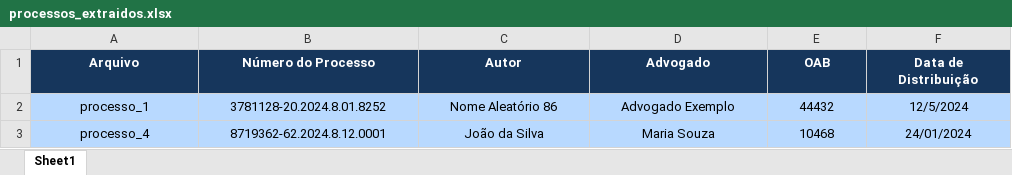
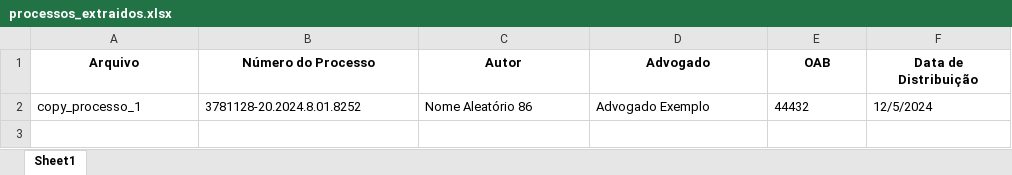
Before and after one commit to AndreyGdula/autojus, an Excel workbook: output/processos_extraidos.xlsx, sheet Sheet1, drawn as a sheet; values as stored, in another font and other column widths than the file's, no borders; the diff names each change by its address in the sheet, - before the commit and + after, or states it on an @@ line.

```diff
--- a/output/processos_extraidos.xlsx (sheet Sheet1)
+++ b/output/processos_extraidos.xlsx (sheet Sheet1)
@@ A1:F1 fill: #16365C → none, text colour: #FFFFFF → black @@
-A2 (Arquivo): processo_1
+A2 (Arquivo): copy_processo_1
@@ A2:F2 fill: #B8D9FF → none, alignment: center → left @@
-row 3: processo_4 | 8719362-62.2024.8.12.0001 | João da Silva | Maria Souza | 10468 | 24/01/2024
```
Also changed, not shown: 2 other files.
